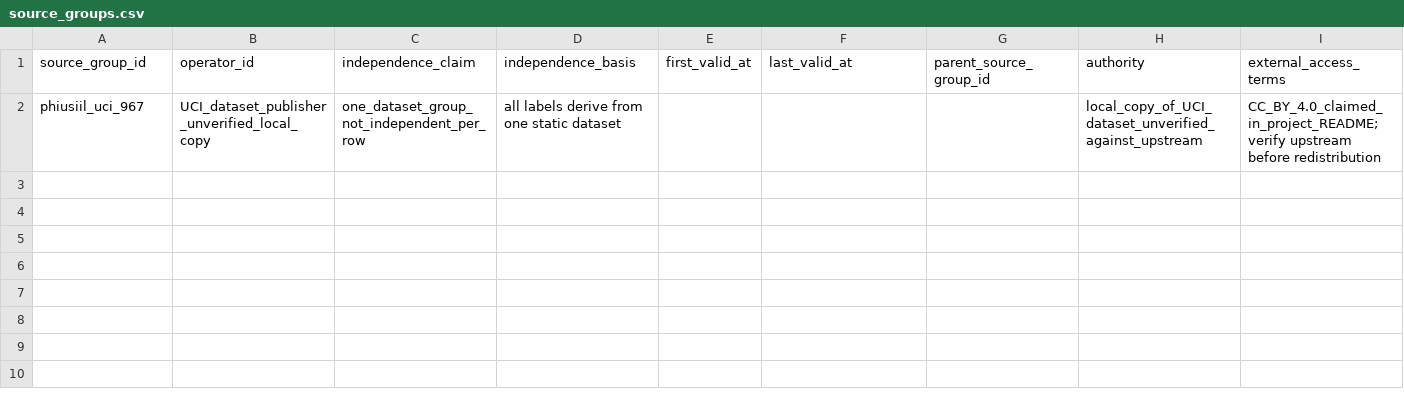
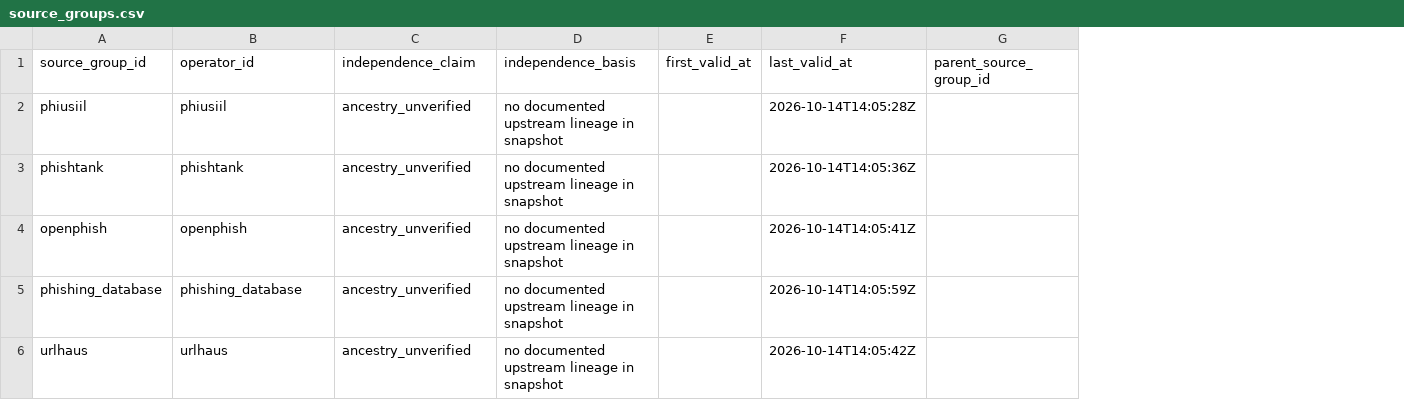
Before and after one commit to sayanmondal2098/EvidenceURL-CER, a CSV file: tables/source_groups.csv, drawn as a sheet; removed rows and columns are numbered as before the commit, all else as after; the diff names each change by its address in the sheet, - before the commit and + after, or states it on an @@ line.

```diff
--- a/tables/source_groups.csv
+++ b/tables/source_groups.csv
-column H (authority), empty
-column I (external_access_terms), empty
-row 2: phiusiil_uci_967 | UCI_dataset_publisher_unverified_local_copy | one_dataset_group_not_independent_per_row | all labels derive from one static dataset |  |  |  | local_copy_of_UCI_dataset_unverified_against_upstream | CC_BY_4.0_claimed_in_project_README; verify upstream before redistribution
+row 2: phiusiil | phiusiil | ancestry_unverified | no documented upstream lineage in snapshot |  | 2026-10-14T14:05:28Z
+row 3: phishtank | phishtank | ancestry_unverified | no documented upstream lineage in snapshot |  | 2026-10-14T14:05:36Z
+row 4: openphish | openphish | ancestry_unverified | no documented upstream lineage in snapshot |  | 2026-10-14T14:05:41Z
+row 5: phishing_database | phishing_database | ancestry_unverified | no documented upstream lineage in snapshot |  | 2026-10-14T14:05:59Z
+row 6: urlhaus | urlhaus | ancestry_unverified | no documented upstream lineage in snapshot |  | 2026-10-14T14:05:42Z
```
Also changed, not shown: tables/source_inventory.csv, 21 other files.
